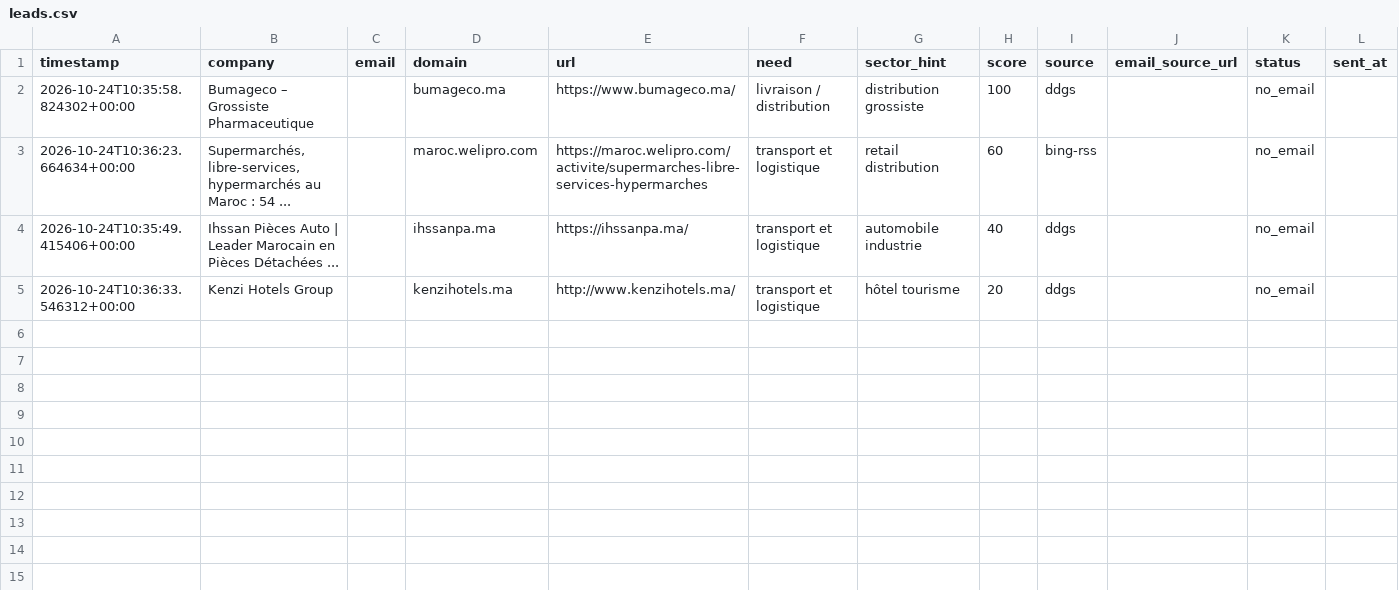
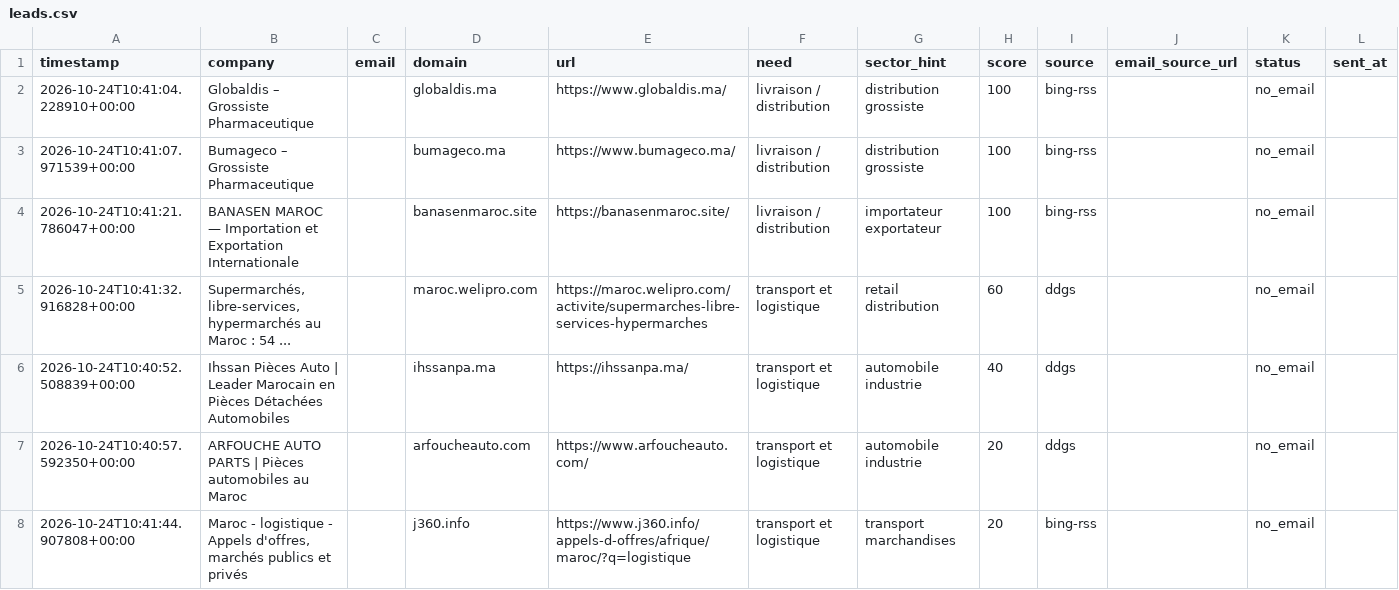
Before and after one commit to OMAR3689/OMAR3689, a CSV file: transport-lead-agent/data/leads.csv, drawn as a sheet; only a part is shown; addresses are those after the commit; rows hold the shown columns only; the diff names each change by its address in the sheet, - before the commit and + after, or states it on an @@ line.

```diff
--- a/transport-lead-agent/data/leads.csv
+++ b/transport-lead-agent/data/leads.csv
+row 2: 2026-10-24T10:41:04.228910+00:00 | Globaldis – Grossiste Pharmaceutique |  | globaldis.ma | https://www.globaldis.ma/ | livraison / distribution | distribution grossiste | 100 | bing-rss |  | no_email
-A3 (timestamp): 2026-10-24T10:35:58.824302+00:00
+A3 (timestamp): 2026-10-24T10:41:07.971539+00:00
-I3 (source): ddgs
+I3 (source): bing-rss
+row 4: 2026-10-24T10:41:21.786047+00:00 | BANASEN MAROC — Importation et Exportation Internationale |  | banasenmaroc.site | https://banasenmaroc.site/ | livraison / distribution | importateur exportateur | 100 | bing-rss |  | no_email
-A5 (timestamp): 2026-10-24T10:36:23.664634+00:00
+A5 (timestamp): 2026-10-24T10:41:32.916828+00:00
-I5 (source): bing-rss
+I5 (source): ddgs
-A6 (timestamp): 2026-10-24T10:35:49.415406+00:00
+A6 (timestamp): 2026-10-24T10:40:52.508839+00:00
-B6 (company): …Pièces Détachées ...
+B6 (company): …Pièces Détachées Automobiles
-A7 (timestamp): 2026-10-24T10:36:33.546312+00:00
+A7 (timestamp): 2026-10-24T10:40:57.592350+00:00
-B7 (company): Kenzi Hotels Group
+B7 (company): ARFOUCHE AUTO PARTS | Pièces automobiles au Maroc
-D7 (domain): kenzihotels.ma
+D7 (domain): arfoucheauto.com
-E7 (url): http://www.kenzihotels.ma/
+E7 (url): https://www.arfoucheauto.com/
-G7 (sector_hint): hôtel tourisme
+G7 (sector_hint): automobile industrie
+row 8: 2026-10-24T10:41:44.907808+00:00 | Maroc - logistique - Appels d'offres, marchés publics et privés |  | j360.info | https://www.j360.info/appels-d-offres/afrique/maroc/?q=logistique | transport et logistique | transport marchandises | 20 | bing-rss |  | no_email
```
Also changed, not shown: 1 other file.
